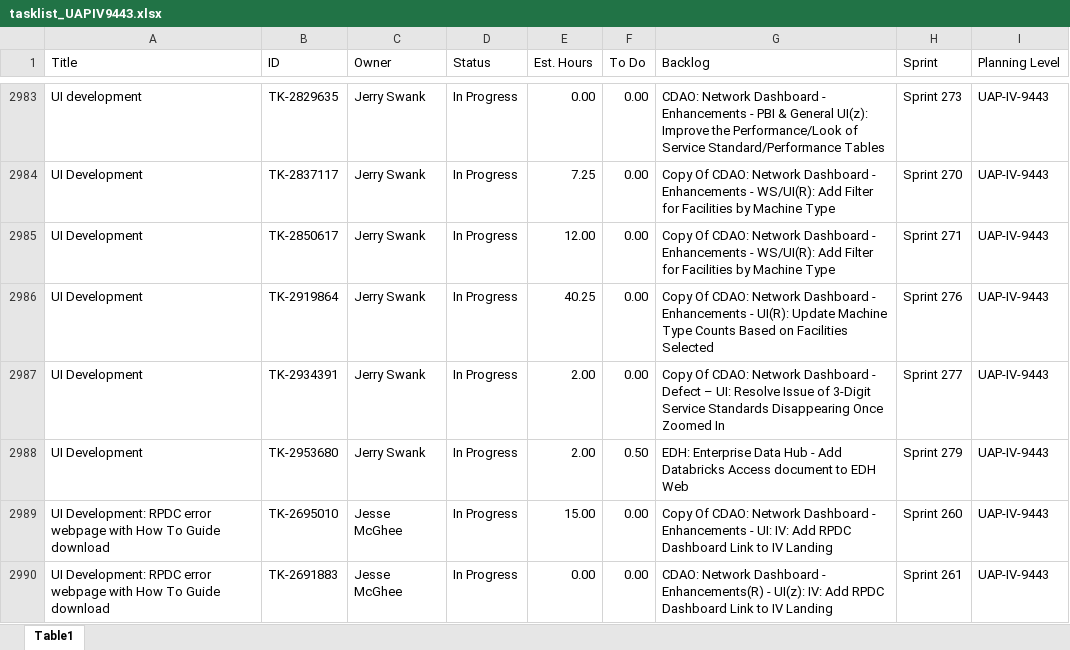
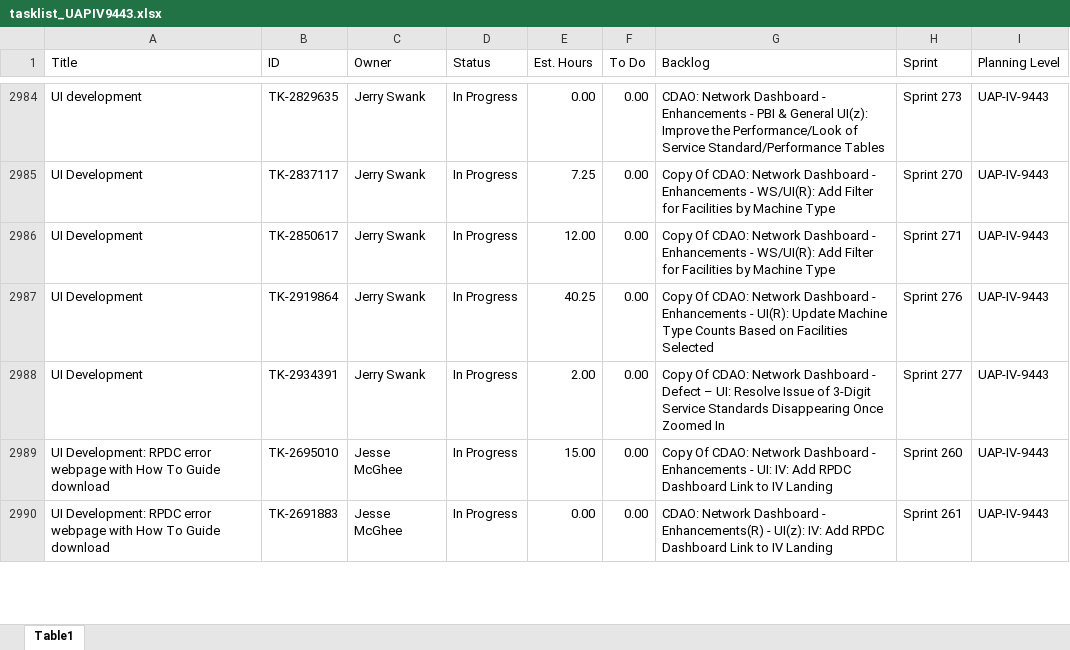
Before and after one commit to usps-dataeng/versionone-dashboard, an Excel workbook: tasklist_UAPIV9443.xlsx, sheet Table1, drawn as a sheet; only a part is shown, gaps mark what is left out; values as stored, in another font and other column widths than the file's, no borders; removed rows and columns are numbered as before the commit, all else as after; the diff covers the shown part only; the diff names each change by its address in the sheet, - before the commit and + after, or states it on an @@ line.

```diff
--- a/tasklist_UAPIV9443.xlsx (sheet Table1)
+++ b/tasklist_UAPIV9443.xlsx (sheet Table1)
-row 2988: UI Development | TK-2953680 | Jerry Swank | In Progress | 2.00 | 0.50 | EDH: Enterprise Data Hub - Add Databricks Access document to EDH Web | Sprint 279 | UAP-IV-9443
```
Also changed, not shown: 7 added rows and 27 edited cells elsewhere in this sheet, tasklist_CDAS6441.xlsx, tasklist_EDS4834.xlsx, 5 other files.
